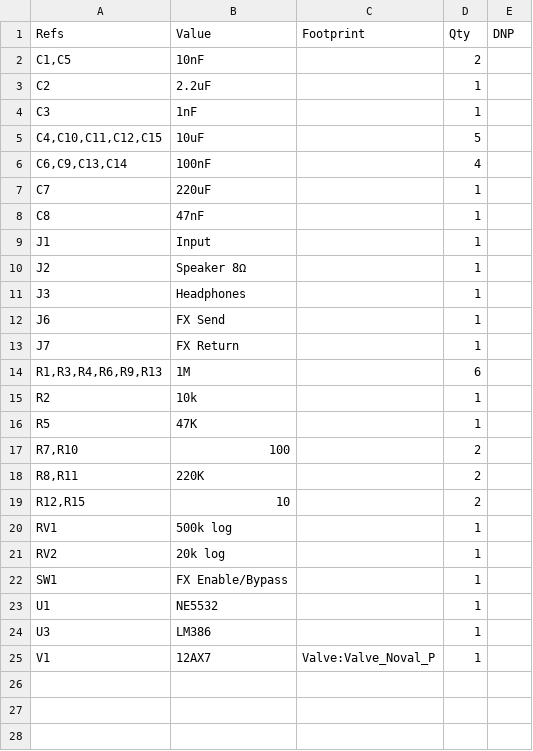
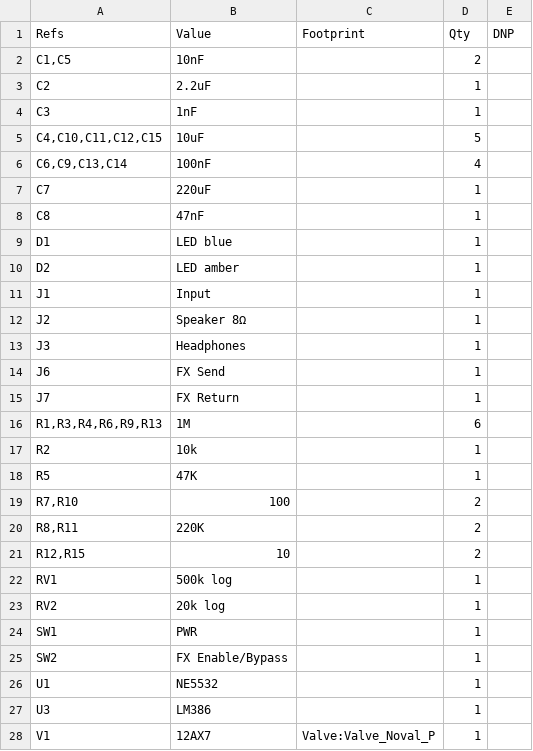
Before and after one commit to majabojarska/bumble-tuby, a CSV file: static/amp_bom.csv, drawn as a sheet.

```diff
--- a/static/amp_bom.csv
+++ b/static/amp_bom.csv
@@ -8,2 +8,4 @@
 "C8","47nF","","1",""
+"D1","LED blue","","1",""
+"D2","LED amber","","1",""
 "J1","Input","","1",""
@@ -21,3 +23,4 @@
 "RV2","20k log","","1",""
-"SW1","FX Enable/Bypass","","1",""
+"SW1","PWR","","1",""
+"SW2","FX Enable/Bypass","","1",""
 "U1","NE5532","","1",""
```
Also changed, not shown: 4 other files.
